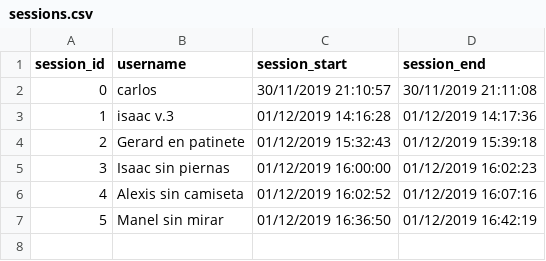
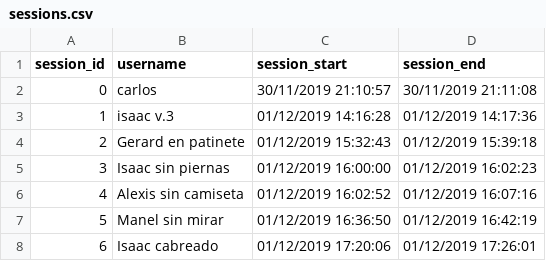
Before and after one commit to cumus/SuperCarAnalysis, a CSV file: SpaceInEditorBareBone_2019/Assets/Analysis/CSV_Files/sessions.csv, drawn as a sheet.

```diff
--- a/SpaceInEditorBareBone_2019/Assets/Analysis/CSV_Files/sessions.csv
+++ b/SpaceInEditorBareBone_2019/Assets/Analysis/CSV_Files/sessions.csv
@@ -7 +7,2 @@ session_id;username;session_start;session_end
 5;Manel sin mirar;01/12/2019 16:36:50;01/12/2019 16:42:19
+6;Isaac cabreado;01/12/2019 17:20:06;01/12/2019 17:26:01
```
Also changed, not shown: SpaceInEditorBareBone_2019/Assets/Analysis/CSV_Files/crashes.csv, SpaceInEditorBareBone_2019/Assets/Analysis/CSV_Files/laps.csv, 3 other files.
